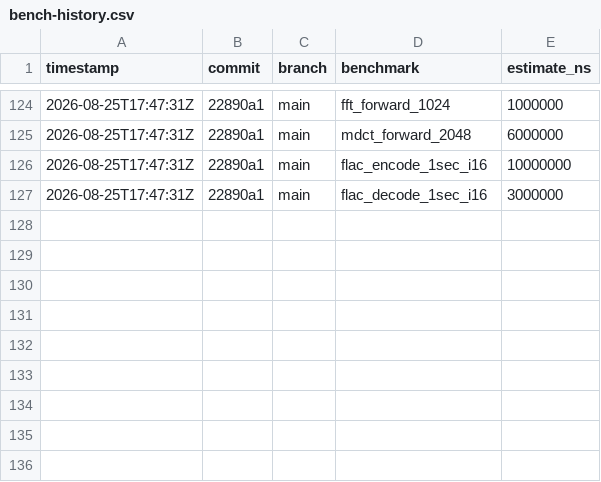
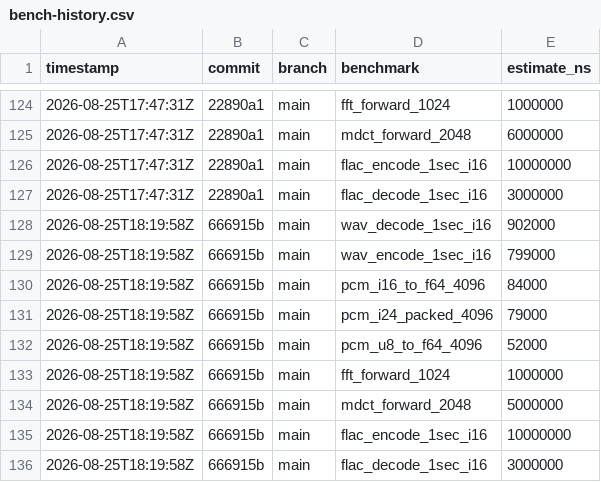
Before and after one commit to MacCracken/shravan, a CSV file: bench-history.csv, drawn as a sheet; only a part is shown, gaps mark what is left out; the diff names each change by its address in the sheet, - before the commit and + after, or states it on an @@ line.

```diff
--- a/bench-history.csv
+++ b/bench-history.csv
+row 128: 2026-08-25T18:19:58Z | 666915b | main | wav_decode_1sec_i16 | 902000
+row 129: 2026-08-25T18:19:58Z | 666915b | main | wav_encode_1sec_i16 | 799000
+row 130: 2026-08-25T18:19:58Z | 666915b | main | pcm_i16_to_f64_4096 | 84000
+row 131: 2026-08-25T18:19:58Z | 666915b | main | pcm_i24_packed_4096 | 79000
+row 132: 2026-08-25T18:19:58Z | 666915b | main | pcm_u8_to_f64_4096 | 52000
+row 133: 2026-08-25T18:19:58Z | 666915b | main | fft_forward_1024 | 1000000
+row 134: 2026-08-25T18:19:58Z | 666915b | main | mdct_forward_2048 | 5000000
+row 135: 2026-08-25T18:19:58Z | 666915b | main | flac_encode_1sec_i16 | 10000000
+row 136: 2026-08-25T18:19:58Z | 666915b | main | flac_decode_1sec_i16 | 3000000
```
Also changed, not shown: 10 other files.
